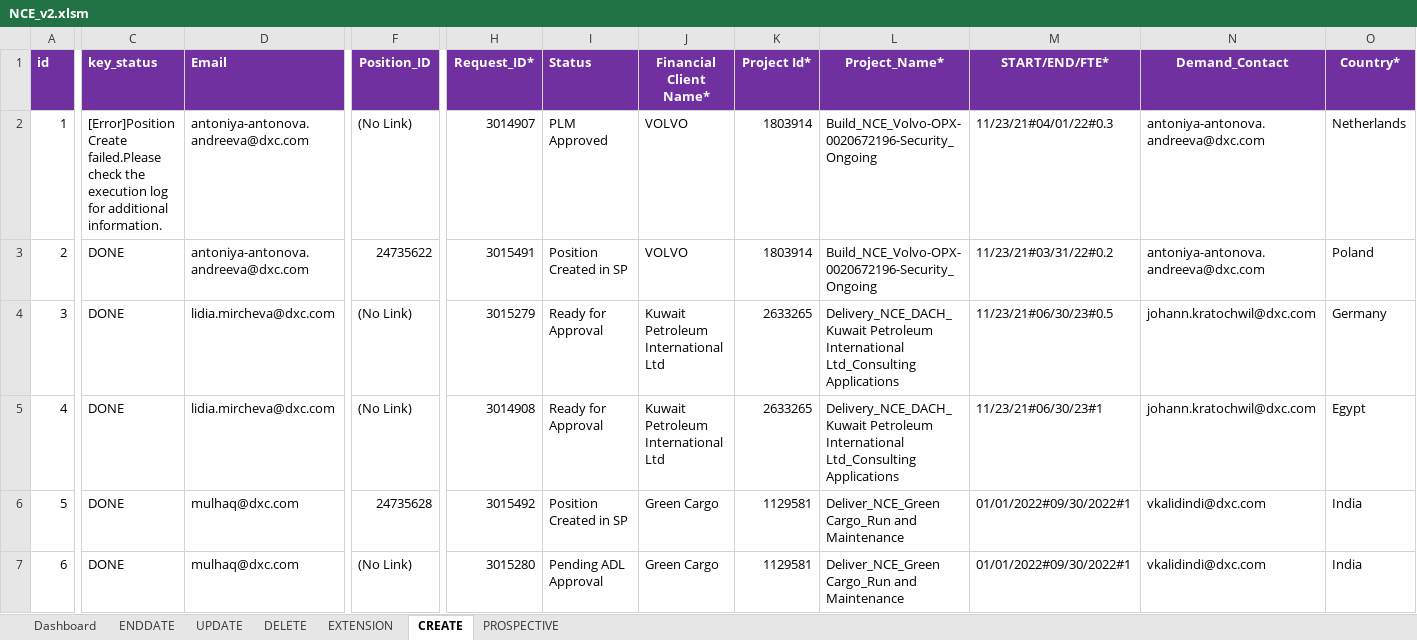
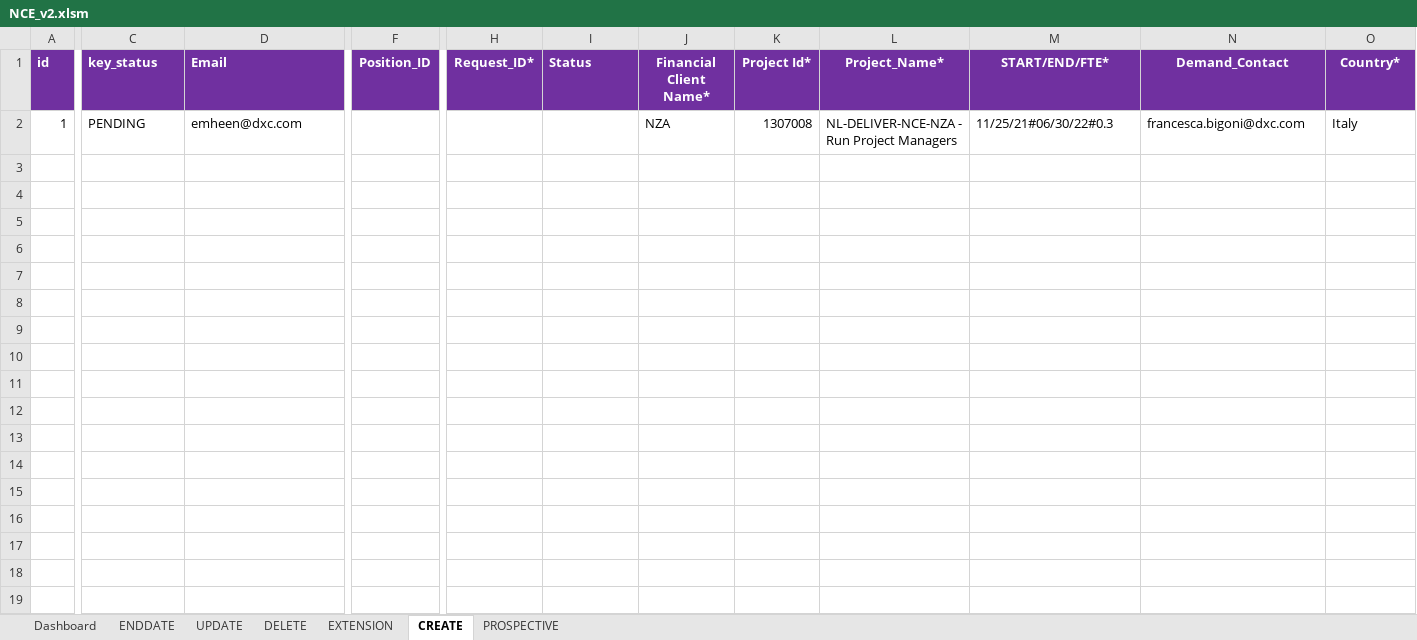
Before and after one commit to urico21/NCE_automaiton_tool_v2, an Excel workbook: NCE/NCE_v2.xlsm, sheet CREATE, drawn as a sheet; only a part is shown, gaps mark what is left out; values as stored, in another font and other column widths than the file's, no borders; rows hold the shown columns only; the diff covers the shown part only; the diff names each change by its address in the sheet, - before the commit and + after, or states it on an @@ line.

```diff
--- a/NCE/NCE_v2.xlsm (sheet CREATE)
+++ b/NCE/NCE_v2.xlsm (sheet CREATE)
-C2 (key_status): [Error]Position Create failed.Please check the execution log for additional information.
+C2 (key_status): PENDING
-D2 (Email): antoniyа-antonova.andreeva@dxc.com
+D2 (Email): emheen@dxc.com
-F2 (Position_ID): (No Link)
+F2 (Position_ID): (empty)
-H2 (Request_ID*): 3014907
+H2 (Request_ID*): (empty)
-I2 (Status): PLM Approved
+I2 (Status): (empty)
-J2 (Financial Client Name*): VOLVO
+J2 (Financial Client Name*): NZA
-K2 (Project Id*): 1803914
+K2 (Project Id*): 1307008
-L2 (Project_Name*): Build_NCE_Volvo-OPX-0020672196-Security_Ongoing
+L2 (Project_Name*): NL-DELIVER-NCE-NZA - Run Project Managers
-M2 (START/END/FTE*): 11/23/21#04/01/22#0.3
+M2 (START/END/FTE*): 11/25/21#06/30/22#0.3
-N2 (Demand_Contact): antoniya-antonova.andreeva@dxc.com
+N2 (Demand_Contact): francesca.bigoni@dxc.com
-O2 (Country*): Netherlands
+O2 (Country*): Italy
-row 3: 2 | DONE | antoniyа-antonova.andreeva@dxc.com | 24735622 | 3015491 | Position Created in SP | VOLVO | 1803914 | Build_NCE_Volvo-OPX-0020672196-Security_Ongoing | 11/23/21#03/31/22#0.2 | antoniya-antonova.andreeva@dxc.com | Poland
-row 4: 3 | DONE | lidia.mircheva@dxc.com | (No Link) | 3015279 | Ready for Approval | Kuwait Petroleum International Ltd | 2633265 | Delivery_NCE_DACH_Kuwait Petroleum International Ltd_Consulting Applications | 11/23/21#06/30/23#0.5 | johann.kratochwil@dxc.com | Germany
-row 5: 4 | DONE | lidia.mircheva@dxc.com | (No Link) | 3014908 | Ready for Approval | Kuwait Petroleum International Ltd | 2633265 | Delivery_NCE_DACH_Kuwait Petroleum International Ltd_Consulting Applications | 11/23/21#06/30/23#1 | johann.kratochwil@dxc.com | Egypt
-row 6: 5 | DONE | mulhaq@dxc.com | 24735628 | 3015492 | Position Created in SP | Green Cargo | 1129581 | Deliver_NCE_Green Cargo_Run and Maintenance | 01/01/2022#09/30/2022#1 | vkalidindi@dxc.com | India
-row 7: 6 | DONE | mulhaq@dxc.com | (No Link) | 3015280 | Pending ADL Approval | Green Cargo | 1129581 | Deliver_NCE_Green Cargo_Run and Maintenance | 01/01/2022#09/30/2022#1 | vkalidindi@dxc.com | India
```
Also changed, not shown: 18 edited cells elsewhere in this sheet, sheet ENDDATE, sheet UPDATE, sheet EXTENSION, sheet DELETE, 10 other files.
